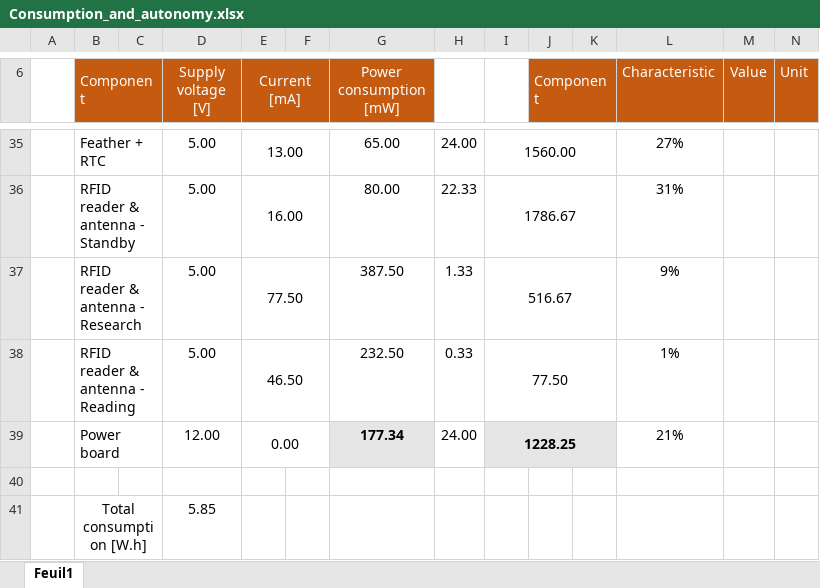
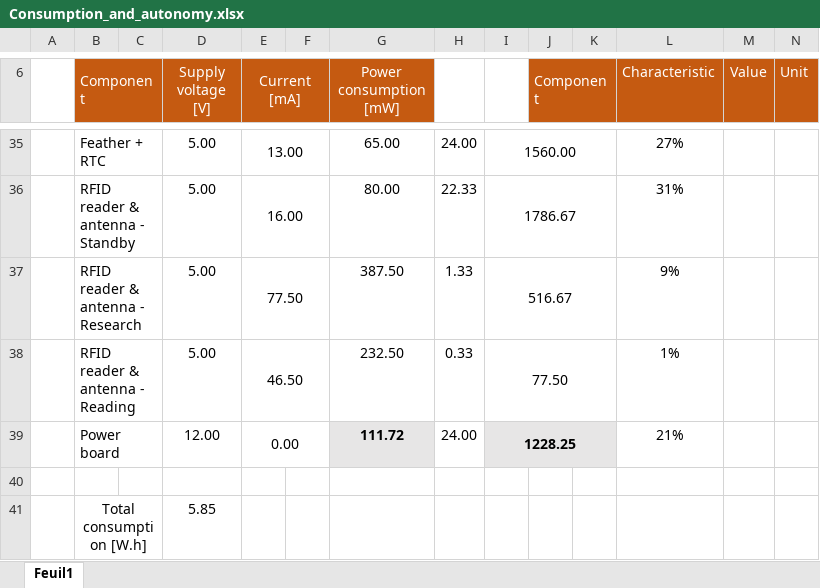
Before and after one commit to Julien-768/rfid-m0-wiki, an Excel workbook: docs/assets/images/User_description/Consumption_and_autonomy.xlsx, sheet Feuil1, drawn as a sheet; only a part is shown, gaps mark what is left out; values as stored, in another font and other column widths than the file's, no borders; charts and pictures not drawn; the diff names each change by its address in the sheet, - before the commit and + after, or states it on an @@ line.

Commit message:
Add comments for calculation

```diff
--- a/docs/assets/images/User_description/Consumption_and_autonomy.xlsx (sheet Feuil1)
+++ b/docs/assets/images/User_description/Consumption_and_autonomy.xlsx (sheet Feuil1)
-G39 (Power consumption [mW]): 177.34
+G39 (Power consumption [mW]): 111.72
```
Also changed, not shown: charts or pictures.
